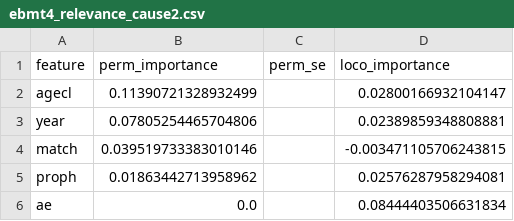
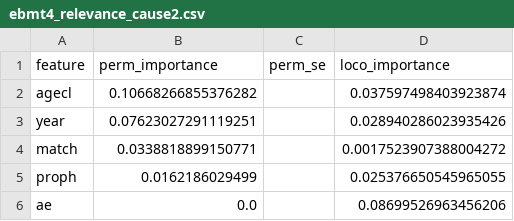
Before and after one commit to ciflikli/rftvc, a CSV file: docs/plans/rc-validation/ebmt4_relevance_cause2.csv, drawn as a sheet.

```diff
--- a/docs/plans/rc-validation/ebmt4_relevance_cause2.csv
+++ b/docs/plans/rc-validation/ebmt4_relevance_cause2.csv
@@ -1,6 +1,6 @@
 feature,perm_importance,perm_se,loco_importance
-agecl,0.11390721328932499,,0.02800166932104147
-year,0.07805254465704806,,0.02389859348808881
-match,0.039519733383010146,,-0.003471105706243815
-proph,0.01863442713958962,,0.02576287958294081
-ae,0.0,,0.08444403506631834
+agecl,0.10668266855376282,,0.037597498403923874
+year,0.07623027291119251,,0.028940286023935426
+match,0.0338818899150771,,0.0017523907388004272
+proph,0.0162186029499,,0.025376650545965055
+ae,0.0,,0.08699526963456206
```
Also changed, not shown: docs/plans/rc-validation/ebmt4_directions.csv, docs/plans/rc-validation/ebmt4_relevance_cause1.csv, 2 other files.
